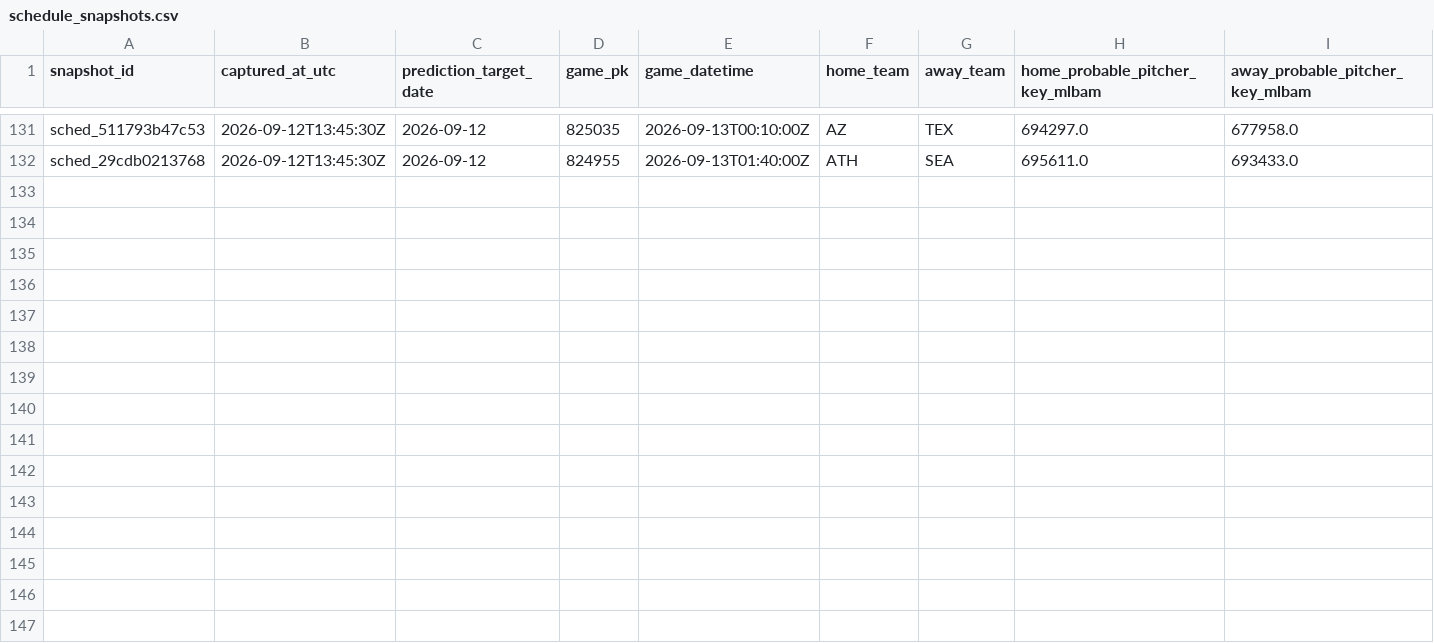
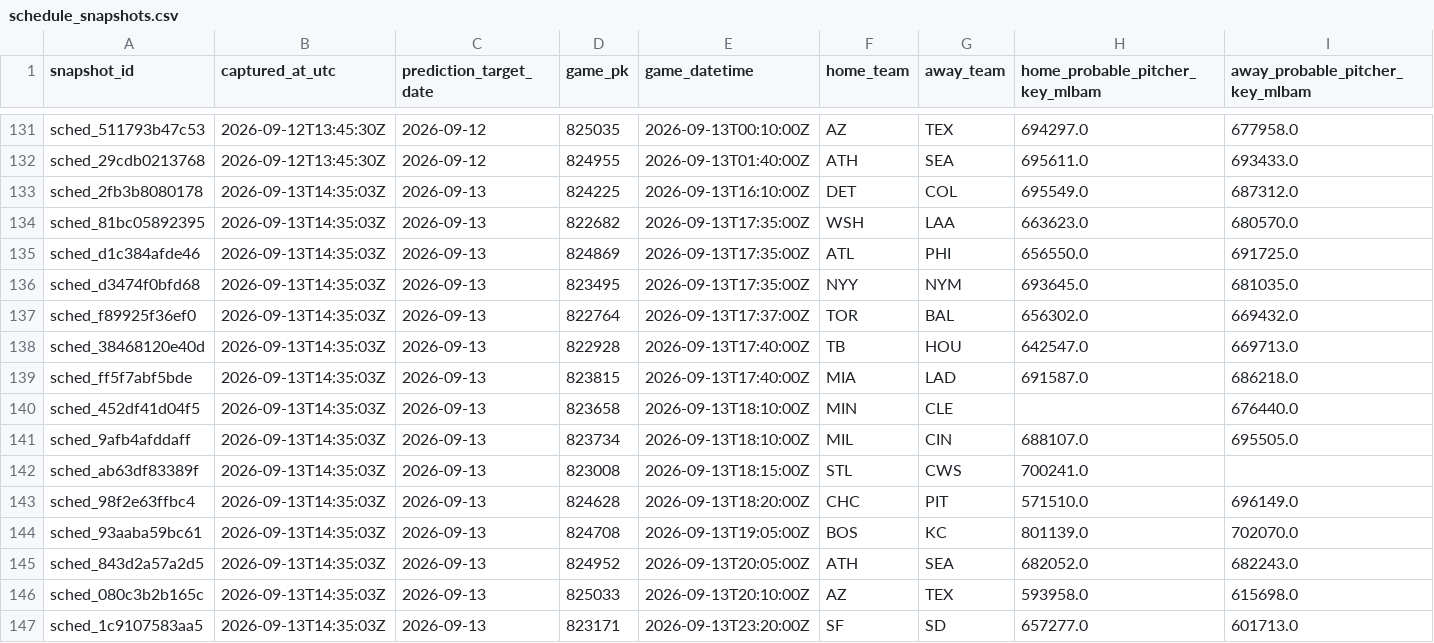
Before and after one commit to 0xyydeca/mlb_metrics, a CSV file: data/predictions/schedule_snapshots.csv, drawn as a sheet; only a part is shown, gaps mark what is left out; rows hold the shown columns only; the diff names each change by its address in the sheet, - before the commit and + after, or states it on an @@ line.

```diff
--- a/data/predictions/schedule_snapshots.csv
+++ b/data/predictions/schedule_snapshots.csv
+row 133: sched_2fb3b8080178 | 2026-09-13T14:35:03Z | 2026-09-13 | 824225 | 2026-09-13T16:10:00Z | DET | COL | 695549.0 | 687312.0
+row 134: sched_81bc05892395 | 2026-09-13T14:35:03Z | 2026-09-13 | 822682 | 2026-09-13T17:35:00Z | WSH | LAA | 663623.0 | 680570.0
+row 135: sched_d1c384afde46 | 2026-09-13T14:35:03Z | 2026-09-13 | 824869 | 2026-09-13T17:35:00Z | ATL | PHI | 656550.0 | 691725.0
+row 136: sched_d3474f0bfd68 | 2026-09-13T14:35:03Z | 2026-09-13 | 823495 | 2026-09-13T17:35:00Z | NYY | NYM | 693645.0 | 681035.0
+row 137: sched_f89925f36ef0 | 2026-09-13T14:35:03Z | 2026-09-13 | 822764 | 2026-09-13T17:37:00Z | TOR | BAL | 656302.0 | 669432.0
+row 138: sched_38468120e40d | 2026-09-13T14:35:03Z | 2026-09-13 | 822928 | 2026-09-13T17:40:00Z | TB | HOU | 642547.0 | 669713.0
+row 139: sched_ff5f7abf5bde | 2026-09-13T14:35:03Z | 2026-09-13 | 823815 | 2026-09-13T17:40:00Z | MIA | LAD | 691587.0 | 686218.0
+row 140: sched_452df41d04f5 | 2026-09-13T14:35:03Z | 2026-09-13 | 823658 | 2026-09-13T18:10:00Z | MIN | CLE |  | 676440.0
+row 141: sched_9afb4afddaff | 2026-09-13T14:35:03Z | 2026-09-13 | 823734 | 2026-09-13T18:10:00Z | MIL | CIN | 688107.0 | 695505.0
+row 142: sched_ab63df83389f | 2026-09-13T14:35:03Z | 2026-09-13 | 823008 | 2026-09-13T18:15:00Z | STL | CWS | 700241.0
+row 143: sched_98f2e63ffbc4 | 2026-09-13T14:35:03Z | 2026-09-13 | 824628 | 2026-09-13T18:20:00Z | CHC | PIT | 571510.0 | 696149.0
+row 144: sched_93aaba59bc61 | 2026-09-13T14:35:03Z | 2026-09-13 | 824708 | 2026-09-13T19:05:00Z | BOS | KC | 801139.0 | 702070.0
+row 145: sched_843d2a57a2d5 | 2026-09-13T14:35:03Z | 2026-09-13 | 824952 | 2026-09-13T20:05:00Z | ATH | SEA | 682052.0 | 682243.0
+row 146: sched_080c3b2b165c | 2026-09-13T14:35:03Z | 2026-09-13 | 825033 | 2026-09-13T20:10:00Z | AZ | TEX | 593958.0 | 615698.0
+row 147: sched_1c9107583aa5 | 2026-09-13T14:35:03Z | 2026-09-13 | 823171 | 2026-09-13T23:20:00Z | SF | SD | 657277.0 | 601713.0
```
Also changed, not shown: data/predictions/game_residual_shadow_predictions.csv, data/predictions/market_odds_snapshots.csv, 28 other files.
